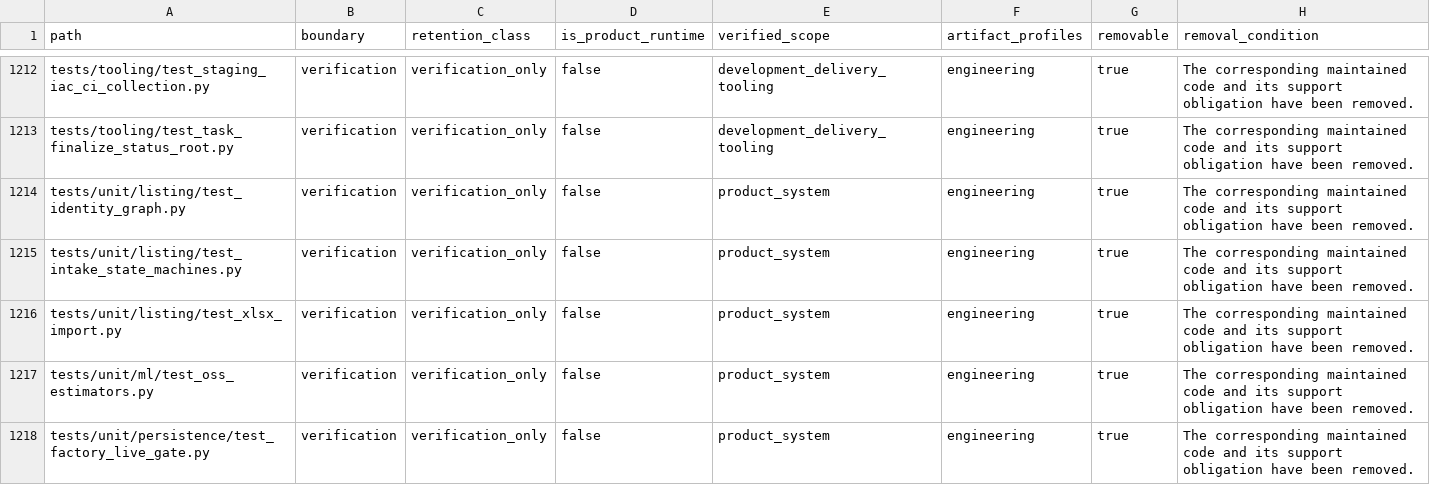
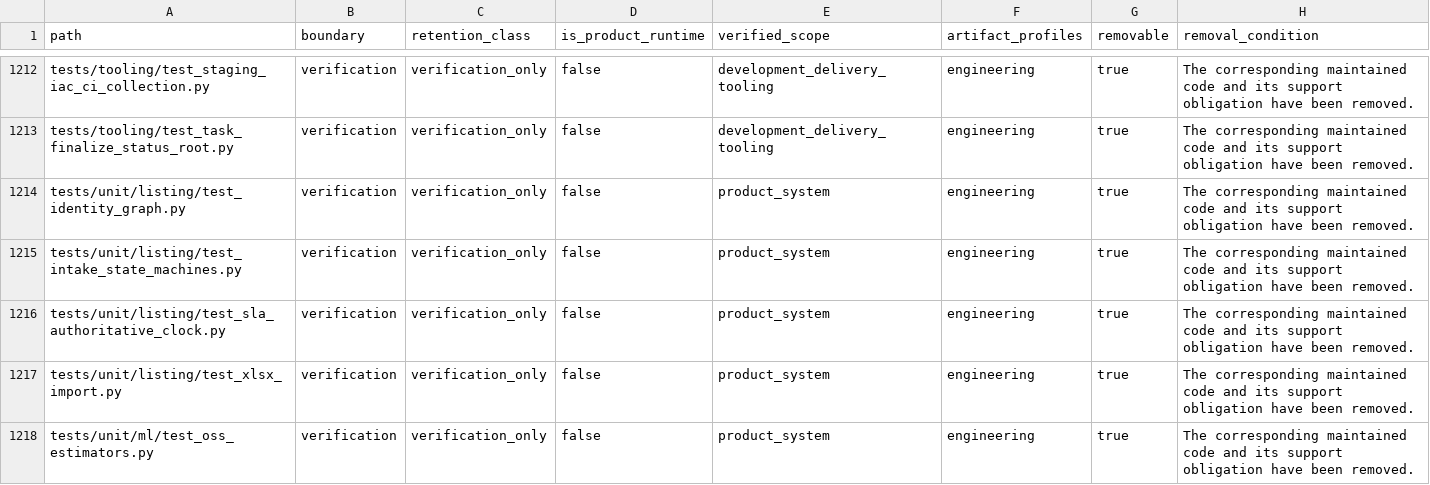
Before and after one commit to alfloop-dev/odayplus, a CSV file: docs/audits/code-boundary-inventory.csv, drawn as a sheet; only a part is shown, gaps mark what is left out; the shorter side is filled out with more unchanged rows; the diff names each change by its address in the sheet, - before the commit and + after, or states it on an @@ line.

```diff
--- a/docs/audits/code-boundary-inventory.csv
+++ b/docs/audits/code-boundary-inventory.csv
+row 1216: tests/unit/listing/test_sla_authoritative_clock.py | verification | verification_only | false | product_system | engineering | true | The corresponding maintained code and its support obligation have been removed.
```
Also changed, not shown: 7 other files.
